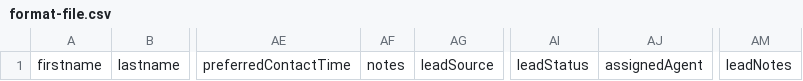
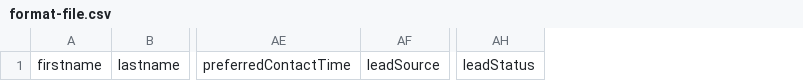
Before and after one commit to adsol6070/crm-frontend, a CSV file: public/format-file.csv, drawn as a sheet; only a part is shown, gaps mark what is left out; the diff names each change by its address in the sheet, - before the commit and + after, or states it on an @@ line.

Commit message:
Lead features added and chat design issues fixed

```diff
--- a/public/format-file.csv
+++ b/public/format-file.csv
-column AF, row 1: notes
-column AJ, row 1: assignedAgent
-column AM, row 1: leadNotes
```
Also changed, not shown: 27 other files.
